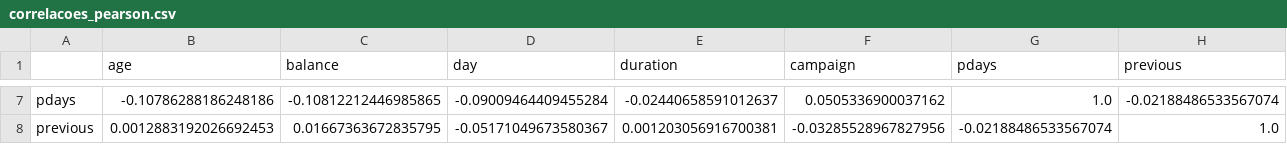
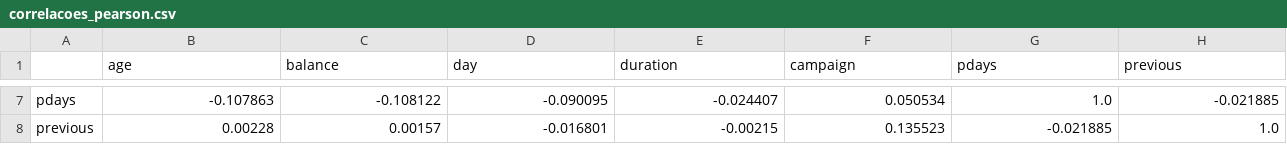
Before and after one commit to georgedfilho1/Projeto-AVD, a CSV file: out/parte_especifica/correlacoes_pearson.csv, drawn as a sheet; only a part is shown, gaps mark what is left out; the diff covers the shown part only; the diff names each change by its address in the sheet, - before the commit and + after, or states it on an @@ line.

Commit message:
Corrige conformidade com o enunciado e prepara a entrega final
- Divide o notebook da Parte Comum em eda.ipynb e kmeans_metricas.ipynb,
  conforme a estrutura obrigatória, e exporta as figuras para out/parte_comum.
- Corrige o IQR de previous: previous = 0 e pdays = -1 marcam os mesmos
  registros sem contato anterior e ficam fora dos resumos numéricos.
- Editor de visualizações: histograma, boxplot e barras agrupadas, destaque
  por cor com justificativa, linha só em eixos ordenados, aviso para n < 30,
  nota em três partes e gravação direta em visualizacoes.json.
- Página da Parte Comum no dashboard com comparação lado a lado das passadas.
- Gerador do relatorio.pdf e script de verificação da entrega.
- Texto-fonte da nova declaração de IA, matriz de contribuição, README e
  guia da Parte Específica revisados; minuta antiga removida.

```diff
--- a/out/parte_especifica/correlacoes_pearson.csv
+++ b/out/parte_especifica/correlacoes_pearson.csv
-B7 (age): -0.10786288186248186
+B7 (age): -0.107863
-C7 (balance): -0.10812212446985865
+C7 (balance): -0.108122
-D7 (day): -0.09009464409455284
+D7 (day): -0.090095
-E7 (duration): -0.02440658591012637
+E7 (duration): -0.024407
-F7 (campaign): 0.0505336900037162
+F7 (campaign): 0.050534
-H7 (previous): -0.02188486533567074
+H7 (previous): -0.021885
-B8 (age): 0.0012883192026692453
+B8 (age): 0.00228
-C8 (balance): 0.01667363672835795
+C8 (balance): 0.00157
-D8 (day): -0.05171049673580367
+D8 (day): -0.016801
-E8 (duration): 0.001203056916700381
+E8 (duration): -0.00215
-F8 (campaign): -0.03285528967827956
+F8 (campaign): 0.135523
-G8 (pdays): -0.02188486533567074
+G8 (pdays): -0.021885
```
Also changed, not shown: 30 edited cells elsewhere in this file, out/parte_especifica/distribuicoes_numericas.csv, out/parte_especifica/estrutura.csv, 34 other files.
